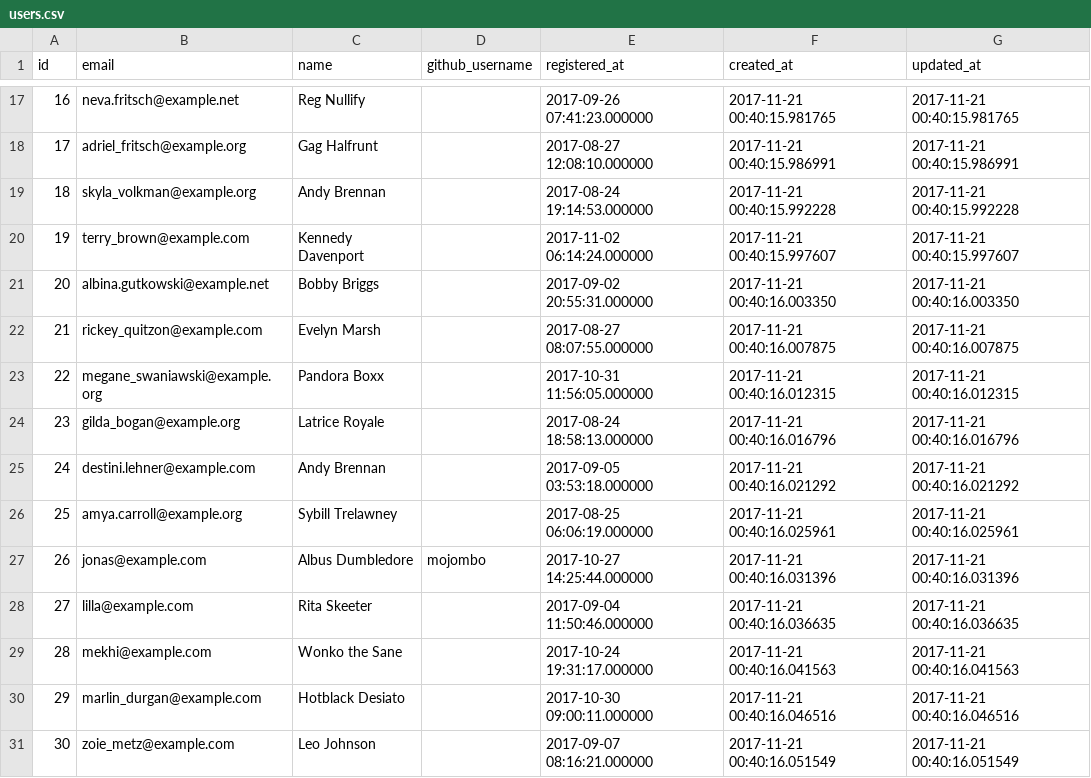
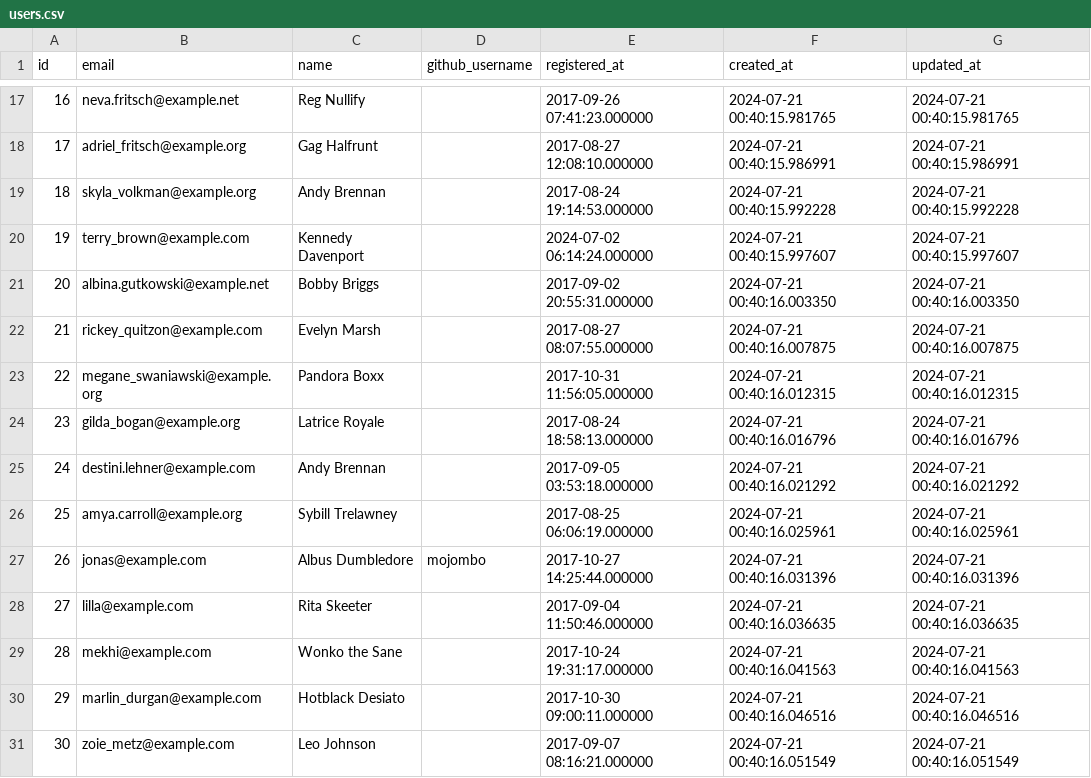
Before and after one commit to AmyTeope/api-demo, a CSV file: prisma/data/users.csv, drawn as a sheet; only a part is shown, gaps mark what is left out; the diff covers the shown part only.

```diff
--- a/prisma/data/users.csv
+++ b/prisma/data/users.csv
@@ -17,15 +17,15 @@ id,email,name,github_username,registered_at,created_at,updated_at
-16,neva.fritsch@example.net,Reg Nullify,,2017-09-26 07:41:23.000000,2017-11-21 00:40:15.981765,2017-11-21 00:40:15.981765
-17,adriel_fritsch@example.org,Gag Halfrunt,,2017-08-27 12:08:10.000000,2017-11-21 00:40:15.986991,2017-11-21 00:40:15.986991
-18,skyla_volkman@example.org,Andy Brennan,,2017-08-24 19:14:53.000000,2017-11-21 00:40:15.992228,2017-11-21 00:40:15.992228
-19,terry_brown@example.com,Kennedy Davenport,,2017-11-02 06:14:24.000000,2017-11-21 00:40:15.997607,2017-11-21 00:40:15.997607
-20,albina.gutkowski@example.net,Bobby Briggs,,2017-09-02 20:55:31.000000,2017-11-21 00:40:16.003350,2017-11-21 00:40:16.003350
-21,rickey_quitzon@example.com,Evelyn Marsh,,2017-08-27 08:07:55.000000,2017-11-21 00:40:16.007875,2017-11-21 00:40:16.007875
-22,megane_swaniawski@example.org,Pandora Boxx,,2017-10-31 11:56:05.000000,2017-11-21 00:40:16.012315,2017-11-21 00:40:16.012315
-23,gilda_bogan@example.org,Latrice Royale,,2017-08-24 18:58:13.000000,2017-11-21 00:40:16.016796,2017-11-21 00:40:16.016796
-24,destini.lehner@example.com,Andy Brennan,,2017-09-05 03:53:18.000000,2017-11-21 00:40:16.021292,2017-11-21 00:40:16.021292
-25,amya.carroll@example.org,Sybill Trelawney,,2017-08-25 06:06:19.000000,2017-11-21 00:40:16.025961,2017-11-21 00:40:16.025961
-26,jonas@example.com,Albus Dumbledore,mojombo,2017-10-27 14:25:44.000000,2017-11-21 00:40:16.031396,2017-11-21 00:40:16.031396
-27,lilla@example.com,Rita Skeeter,,2017-09-04 11:50:46.000000,2017-11-21 00:40:16.036635,2017-11-21 00:40:16.036635
-28,mekhi@example.com,Wonko the Sane,,2017-10-24 19:31:17.000000,2017-11-21 00:40:16.041563,2017-11-21 00:40:16.041563
-29,marlin_durgan@example.com,Hotblack Desiato,,2017-10-30 09:00:11.000000,2017-11-21 00:40:16.046516,2017-11-21 00:40:16.046516
-30,zoie_metz@example.com,Leo Johnson,,2017-09-07 08:16:21.000000,2017-11-21 00:40:16.051549,2017-11-21 00:40:16.051549
+16,neva.fritsch@example.net,Reg Nullify,,2017-09-26 07:41:23.000000,2024-07-21 00:40:15.981765,2024-07-21 00:40:15.981765
+17,adriel_fritsch@example.org,Gag Halfrunt,,2017-08-27 12:08:10.000000,2024-07-21 00:40:15.986991,2024-07-21 00:40:15.986991
+18,skyla_volkman@example.org,Andy Brennan,,2017-08-24 19:14:53.000000,2024-07-21 00:40:15.992228,2024-07-21 00:40:15.992228
+19,terry_brown@example.com,Kennedy Davenport,,2024-07-02 06:14:24.000000,2024-07-21 00:40:15.997607,2024-07-21 00:40:15.997607
+20,albina.gutkowski@example.net,Bobby Briggs,,2017-09-02 20:55:31.000000,2024-07-21 00:40:16.003350,2024-07-21 00:40:16.003350
+21,rickey_quitzon@example.com,Evelyn Marsh,,2017-08-27 08:07:55.000000,2024-07-21 00:40:16.007875,2024-07-21 00:40:16.007875
+22,megane_swaniawski@example.org,Pandora Boxx,,2017-10-31 11:56:05.000000,2024-07-21 00:40:16.012315,2024-07-21 00:40:16.012315
+23,gilda_bogan@example.org,Latrice Royale,,2017-08-24 18:58:13.000000,2024-07-21 00:40:16.016796,2024-07-21 00:40:16.016796
+24,destini.lehner@example.com,Andy Brennan,,2017-09-05 03:53:18.000000,2024-07-21 00:40:16.021292,2024-07-21 00:40:16.021292
+25,amya.carroll@example.org,Sybill Trelawney,,2017-08-25 06:06:19.000000,2024-07-21 00:40:16.025961,2024-07-21 00:40:16.025961
+26,jonas@example.com,Albus Dumbledore,mojombo,2017-10-27 14:25:44.000000,2024-07-21 00:40:16.031396,2024-07-21 00:40:16.031396
+27,lilla@example.com,Rita Skeeter,,2017-09-04 11:50:46.000000,2024-07-21 00:40:16.036635,2024-07-21 00:40:16.036635
+28,mekhi@example.com,Wonko the Sane,,2017-10-24 19:31:17.000000,2024-07-21 00:40:16.041563,2024-07-21 00:40:16.041563
+29,marlin_durgan@example.com,Hotblack Desiato,,2017-10-30 09:00:11.000000,2024-07-21 00:40:16.046516,2024-07-21 00:40:16.046516
+30,zoie_metz@example.com,Leo Johnson,,2017-09-07 08:16:21.000000,2024-07-21 00:40:16.051549,2024-07-21 00:40:16.051549
```
Also changed, not shown: 73 edited cells elsewhere in this file, prisma/data/ratings.csv, 2 other files.
